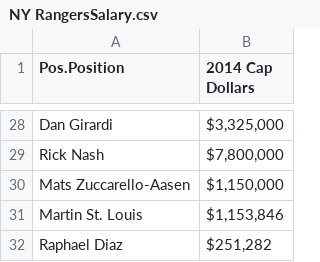
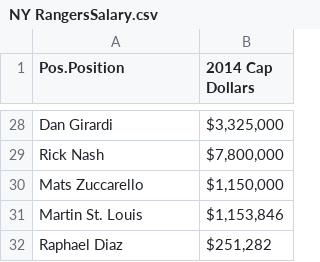
Before and after one commit to jordan-lerner/InfoVis, a CSV file: site/data/teams/Salary/NY RangersSalary.csv, drawn as a sheet; only a part is shown, gaps mark what is left out.

Commit message:
Update player names

```diff
--- a/site/data/teams/Salary/NY RangersSalary.csv
+++ b/site/data/teams/Salary/NY RangersSalary.csv
@@ -29,3 +29,3 @@
 "Rick Nash","$7,800,000"
-"Mats Zuccarello-Aasen","$1,150,000"
+"Mats Zuccarello","$1,150,000"
 "Martin St. Louis","$1,153,846"
```
